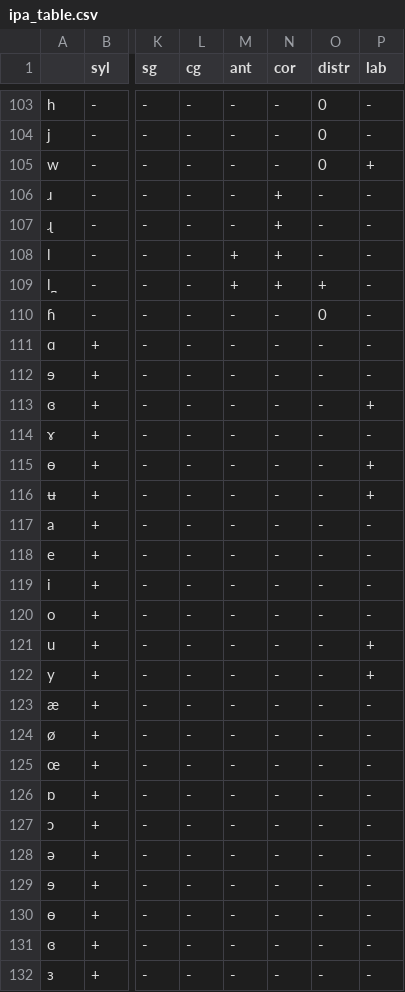
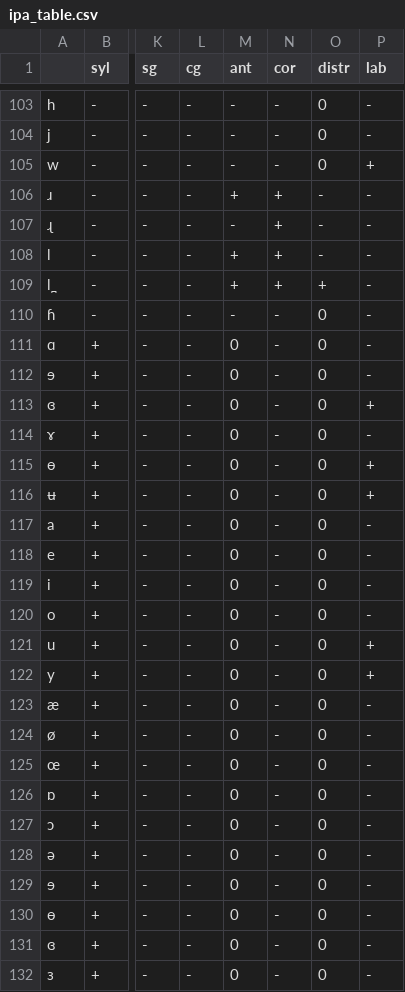
Before and after one commit to dmort27/panphon, a CSV file: panphon/data/ipa_table.csv, drawn as a sheet; only a part is shown, gaps mark what is left out; the diff covers the shown part only; the diff names each change by its address in the sheet, - before the commit and + after, or states it on an @@ line.

Commit message:
Updated values for [strid] and [dist]

```diff
--- a/panphon/data/ipa_table.csv
+++ b/panphon/data/ipa_table.csv
-M106 (ant): -
+M106 (ant): +
-M111:M132 (ant): -
+M111:M132 (ant): 0
-O111:O132 (distr): -
+O111:O132 (distr): 0
```
Also changed, not shown: 36 edited cells elsewhere in this file.
